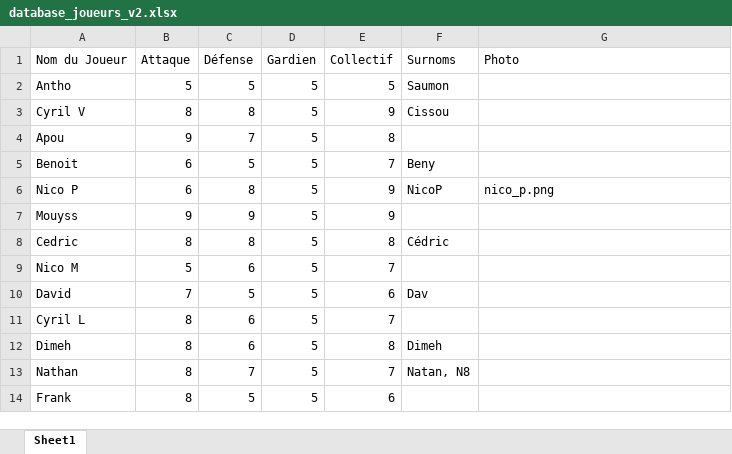
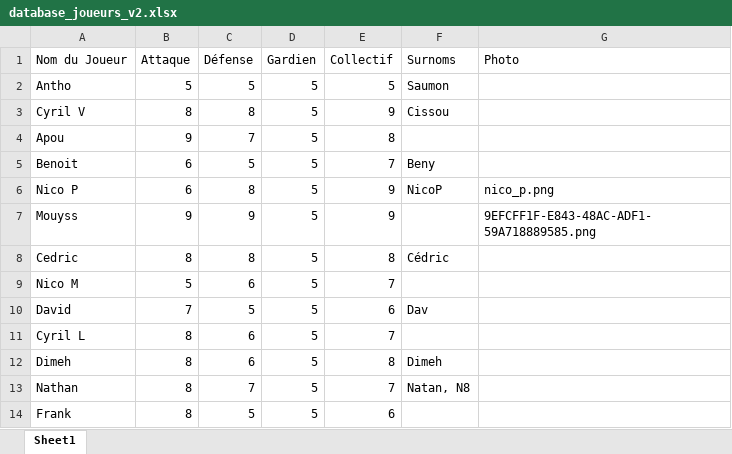
Before and after one commit to benylerikiki/soccer-FFL-v2, an Excel workbook: database_joueurs_v2.xlsx, sheet Sheet1, drawn as a sheet; only a part is shown; values as stored, in another font and other column widths than the file's, no borders; the diff names each change by its address in the sheet, - before the commit and + after, or states it on an @@ line.

Commit message:
Mise à jour base joueurs [via Soccer FFL]

```diff
--- a/database_joueurs_v2.xlsx (sheet Sheet1)
+++ b/database_joueurs_v2.xlsx (sheet Sheet1)
-G7 (Photo): (empty)
+G7 (Photo): 9EFCFF1F-E843-48AC-ADF1-59A718889585.png
```
